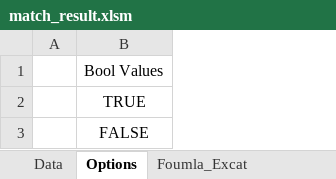
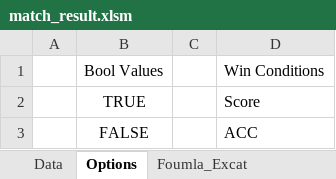
Before and after one commit to akace100/LiquipediaOsuContributeHelper, an Excel workbook: sheets/match_result.xlsm, sheet Options, drawn as a sheet; values as stored, in another font and other column widths than the file's, no borders; the diff names each change by its address in the sheet, - before the commit and + after, or states it on an @@ line.

Commit message:
Add function to support acc win condition

```diff
--- a/sheets/match_result.xlsm (sheet Options)
+++ b/sheets/match_result.xlsm (sheet Options)
+column C, empty
+column D, rows 1-3: Win Conditions | Score | ACC
```
Also changed, not shown: sheet Foumla_Excat, sheet Data, 1 other file.
